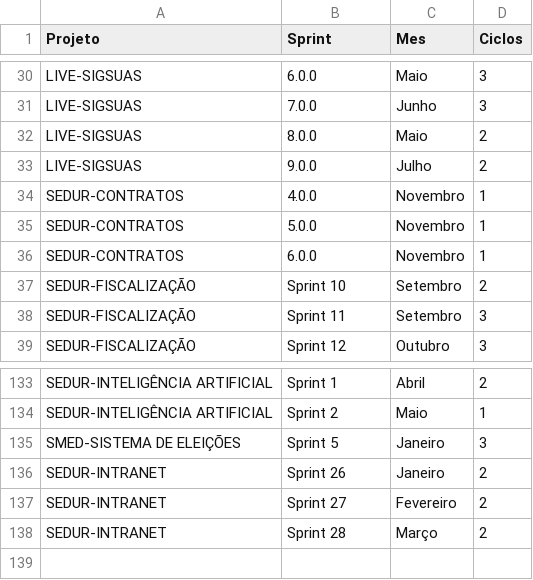
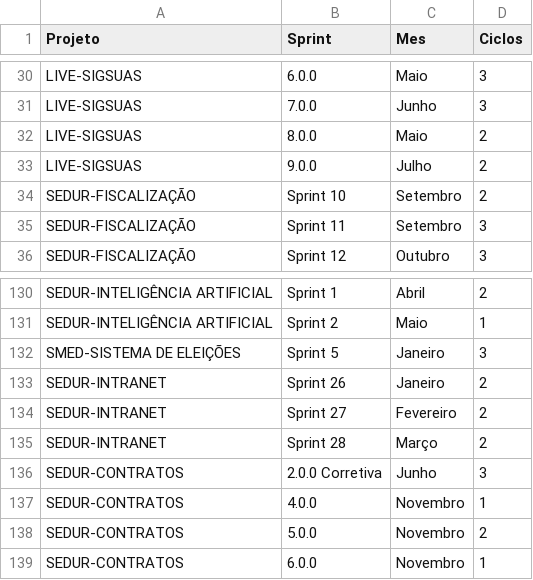
Before and after one commit to qualidadesudoeste/Retrospectiva-QA, a CSV file: client/public/ciclos_por_sprint.csv, drawn as a sheet; only a part is shown, gaps mark what is left out.

Commit message:
Corrigir dados de SEDUR-CONTRATOS: adicionar Junho (3 ciclos) e corrigir Novembro (4 ciclos)

```diff
--- a/client/public/ciclos_por_sprint.csv
+++ b/client/public/ciclos_por_sprint.csv
@@ -33,5 +33,2 @@ LIVE-SIGSUAS,8.0.0,Maio,2
 LIVE-SIGSUAS,9.0.0,Julho,2
-SEDUR-CONTRATOS,4.0.0,Novembro,1
-SEDUR-CONTRATOS,5.0.0,Novembro,1
-SEDUR-CONTRATOS,6.0.0,Novembro,1
 SEDUR-FISCALIZAÇÃO,Sprint 10,Setembro,2
@@ -138 +135,5 @@ SEDUR-INTRANET,Sprint 27,Fevereiro,2
 SEDUR-INTRANET,Sprint 28,Março,2
+SEDUR-CONTRATOS,2.0.0 Corretiva,Junho,3
+SEDUR-CONTRATOS,4.0.0,Novembro,1
+SEDUR-CONTRATOS,5.0.0,Novembro,2
+SEDUR-CONTRATOS,6.0.0,Novembro,1
```
Also changed, not shown: client/public/ciclos_por_projeto_mes.csv, 1 other file.
